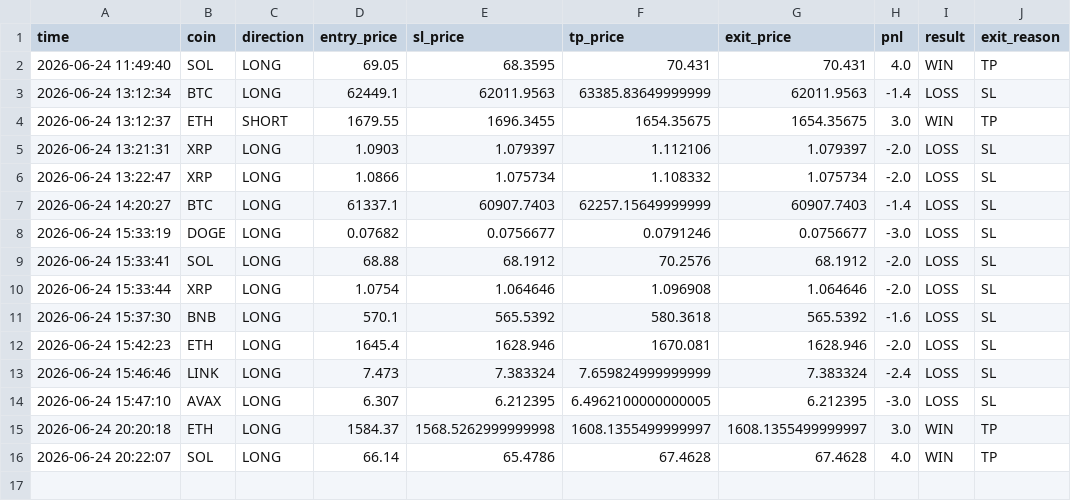
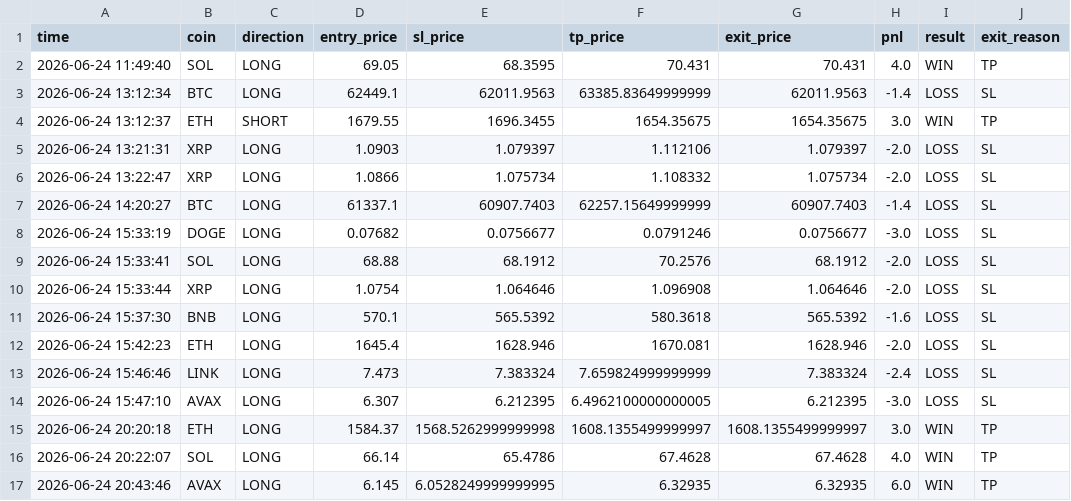
Before and after one commit to 1413540839/event-monitor, a CSV file: perp_trades.csv, drawn as a sheet.

Commit message:
update perp trades

```diff
--- a/perp_trades.csv
+++ b/perp_trades.csv
@@ -16 +16,2 @@ time,coin,direction,entry_price,sl_price,tp_price,exit_price,pnl,result,exit_rea
 2026-06-24 20:22:07,SOL,LONG,66.14,65.4786,67.4628,67.4628,4.0,WIN,TP
+2026-06-24 20:43:46,AVAX,LONG,6.145,6.0528249999999995,6.32935,6.32935,6.0,WIN,TP
```
